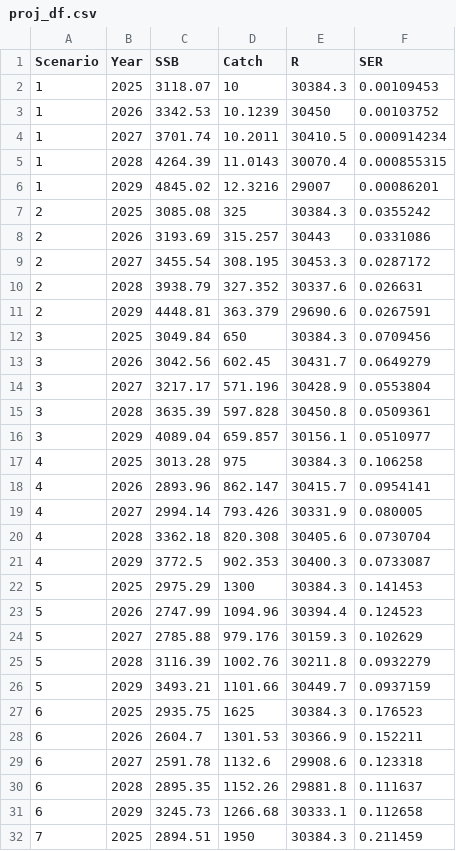
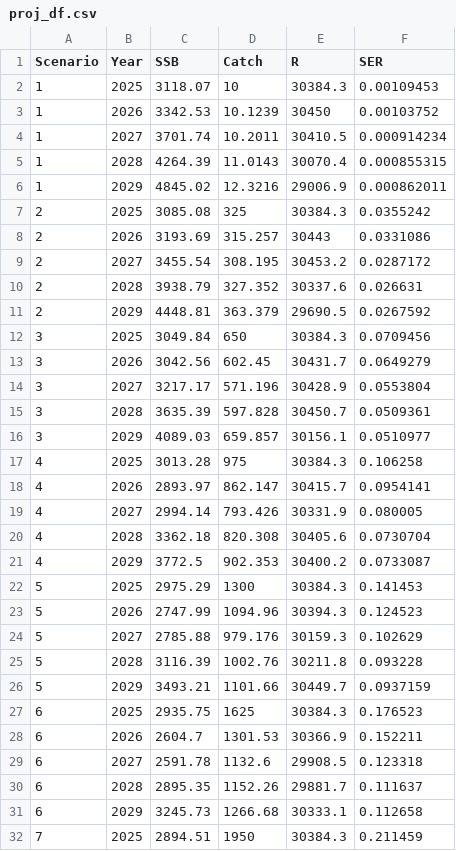
Before and after one commit to noaa-afsc/EBS_pollock, a CSV file: runs/lastyr/proj_df.csv, drawn as a sheet; only a part is shown; the diff covers the shown part only.

```diff
--- a/runs/lastyr/proj_df.csv
+++ b/runs/lastyr/proj_df.csv
@@ -5,8 +5,8 @@ Scenario, Year, SSB, Catch, R, SER
 1,2028,4264.39,11.0143,30070.4,0.000855315
-1,2029,4845.02,12.3216,29007,0.00086201
+1,2029,4845.02,12.3216,29006.9,0.000862011
 2,2025,3085.08,325,30384.3,0.0355242
 2,2026,3193.69,315.257,30443,0.0331086
-2,2027,3455.54,308.195,30453.3,0.0287172
+2,2027,3455.54,308.195,30453.2,0.0287172
 2,2028,3938.79,327.352,30337.6,0.026631
-2,2029,4448.81,363.379,29690.6,0.0267591
+2,2029,4448.81,363.379,29690.5,0.0267592
 3,2025,3049.84,650,30384.3,0.0709456
@@ -14,13 +14,13 @@ Scenario, Year, SSB, Catch, R, SER
 3,2027,3217.17,571.196,30428.9,0.0553804
-3,2028,3635.39,597.828,30450.8,0.0509361
-3,2029,4089.04,659.857,30156.1,0.0510977
+3,2028,3635.39,597.828,30450.7,0.0509361
+3,2029,4089.03,659.857,30156.1,0.0510977
 4,2025,3013.28,975,30384.3,0.106258
-4,2026,2893.96,862.147,30415.7,0.0954141
+4,2026,2893.97,862.147,30415.7,0.0954141
 4,2027,2994.14,793.426,30331.9,0.080005
 4,2028,3362.18,820.308,30405.6,0.0730704
-4,2029,3772.5,902.353,30400.3,0.0733087
+4,2029,3772.5,902.353,30400.2,0.0733087
 5,2025,2975.29,1300,30384.3,0.141453
-5,2026,2747.99,1094.96,30394.4,0.124523
+5,2026,2747.99,1094.96,30394.3,0.124523
 5,2027,2785.88,979.176,30159.3,0.102629
-5,2028,3116.39,1002.76,30211.8,0.0932279
+5,2028,3116.39,1002.76,30211.8,0.093228
 5,2029,3493.21,1101.66,30449.7,0.0937159
@@ -28,4 +28,4 @@ Scenario, Year, SSB, Catch, R, SER
 6,2026,2604.7,1301.53,30366.9,0.152211
-6,2027,2591.78,1132.6,29908.6,0.123318
-6,2028,2895.35,1152.26,29881.8,0.111637
+6,2027,2591.78,1132.6,29908.5,0.123318
+6,2028,2895.35,1152.26,29881.7,0.111637
 6,2029,3245.73,1266.68,30333.1,0.112658
```
Also changed, not shown: 3 edited cells elsewhere in this file, runs/ftnir1/proj_df.csv, runs/ftnir2/proj_df.csv, 16 other files.
